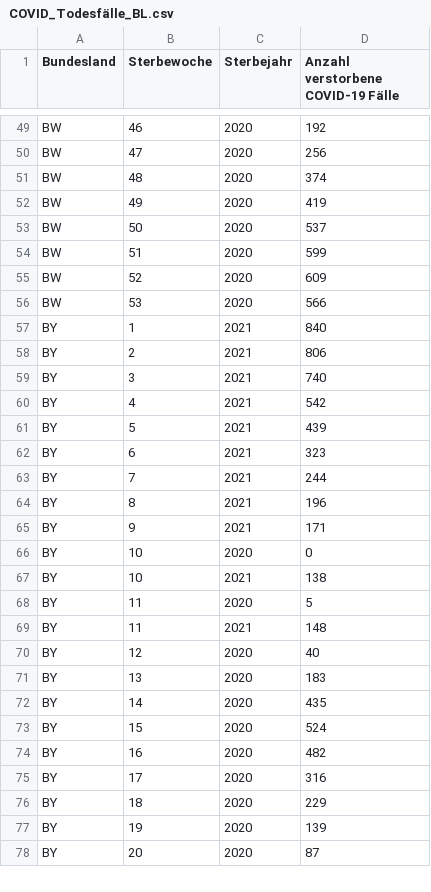
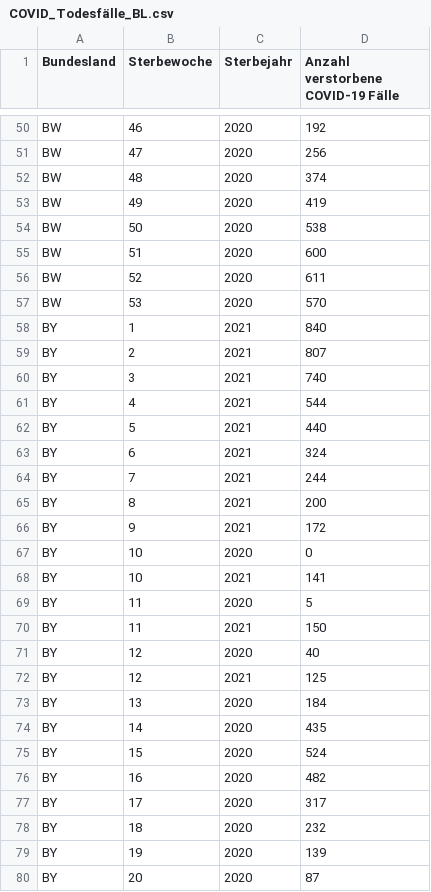
Before and after one commit to ofenloch/rki-data-evaluation, a CSV file: rki-data/RKI-COVID-19_Todesfaelle-csv/COVID_Todesfälle_BL.csv, drawn as a sheet; only a part is shown, gaps mark what is left out; the diff covers the shown part only.

```diff
--- a/rki-data/RKI-COVID-19_Todesfaelle-csv/COVID_Todesfälle_BL.csv
+++ b/rki-data/RKI-COVID-19_Todesfaelle-csv/COVID_Todesfälle_BL.csv
@@ -52,21 +53,22 @@ BW;48;2020;374
 BW;49;2020;419
-BW;50;2020;537
-BW;51;2020;599
-BW;52;2020;609
-BW;53;2020;566
+BW;50;2020;538
+BW;51;2020;600
+BW;52;2020;611
+BW;53;2020;570
 BY;1;2021;840
-BY;2;2021;806
+BY;2;2021;807
 BY;3;2021;740
-BY;4;2021;542
-BY;5;2021;439
-BY;6;2021;323
+BY;4;2021;544
+BY;5;2021;440
+BY;6;2021;324
 BY;7;2021;244
-BY;8;2021;196
-BY;9;2021;171
+BY;8;2021;200
+BY;9;2021;172
 BY;10;2020;0
-BY;10;2021;138
+BY;10;2021;141
 BY;11;2020;5
-BY;11;2021;148
+BY;11;2021;150
 BY;12;2020;40
-BY;13;2020;183
+BY;12;2021;125
+BY;13;2020;184
 BY;14;2020;435
@@ -74,4 +76,4 @@ BY;15;2020;524
 BY;16;2020;482
-BY;17;2020;316
-BY;18;2020;229
+BY;17;2020;317
+BY;18;2020;232
 BY;19;2020;139
```
Also changed, not shown: 15 added rows and 97 edited cells elsewhere in this file, rki-data/RKI-COVID-19_Todesfaelle-csv/COVID_Todesfälle_KW_AG10.csv, rki-data/RKI-Fallzahlen_Kum_Tab-csv/BL_7-Tage-Fallzahlen.csv, 10 other files.
